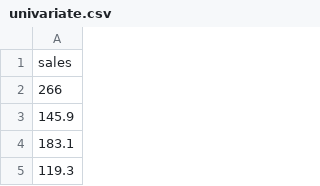
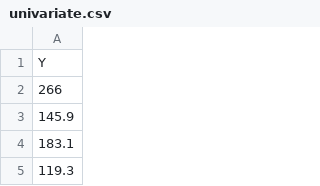
Before and after one commit to sreelekhaN/UI, a CSV file: nonlinear/data/univariate.csv, drawn as a sheet; only a part is shown.

```diff
--- a/nonlinear/data/univariate.csv
+++ b/nonlinear/data/univariate.csv
@@ -1,2 +1,2 @@
-sales
+Y
 266
```
Also changed, not shown: 5 other files.
